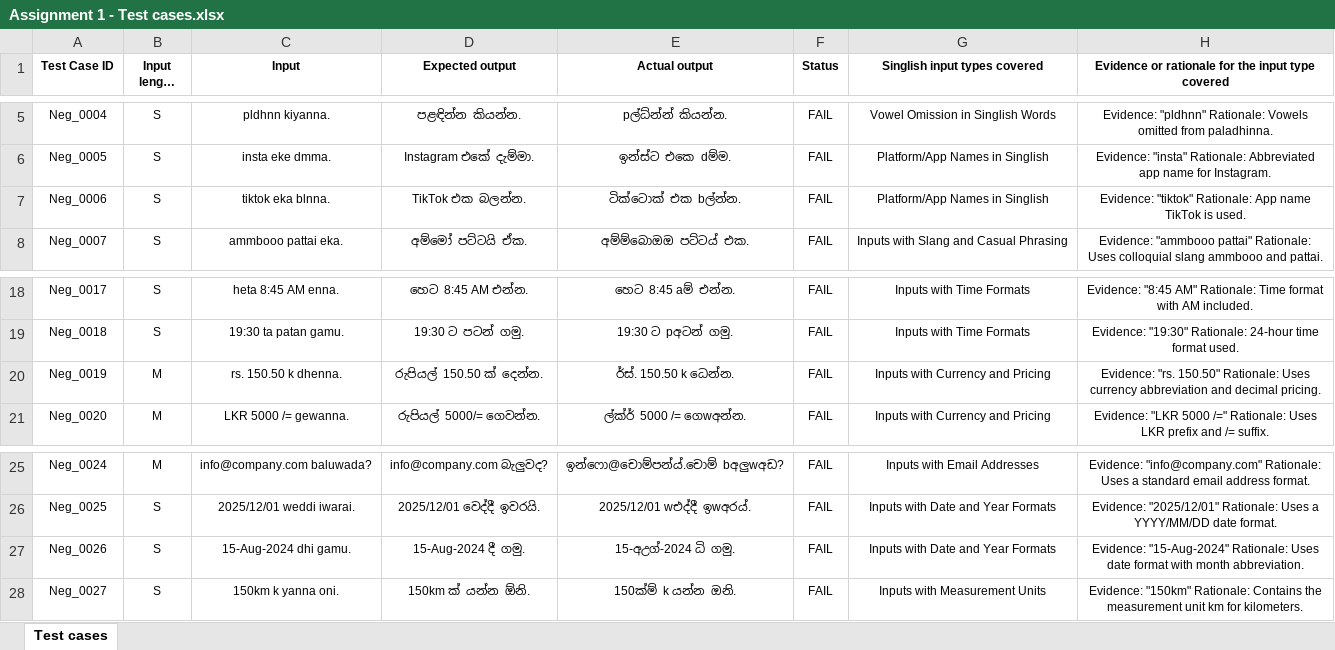
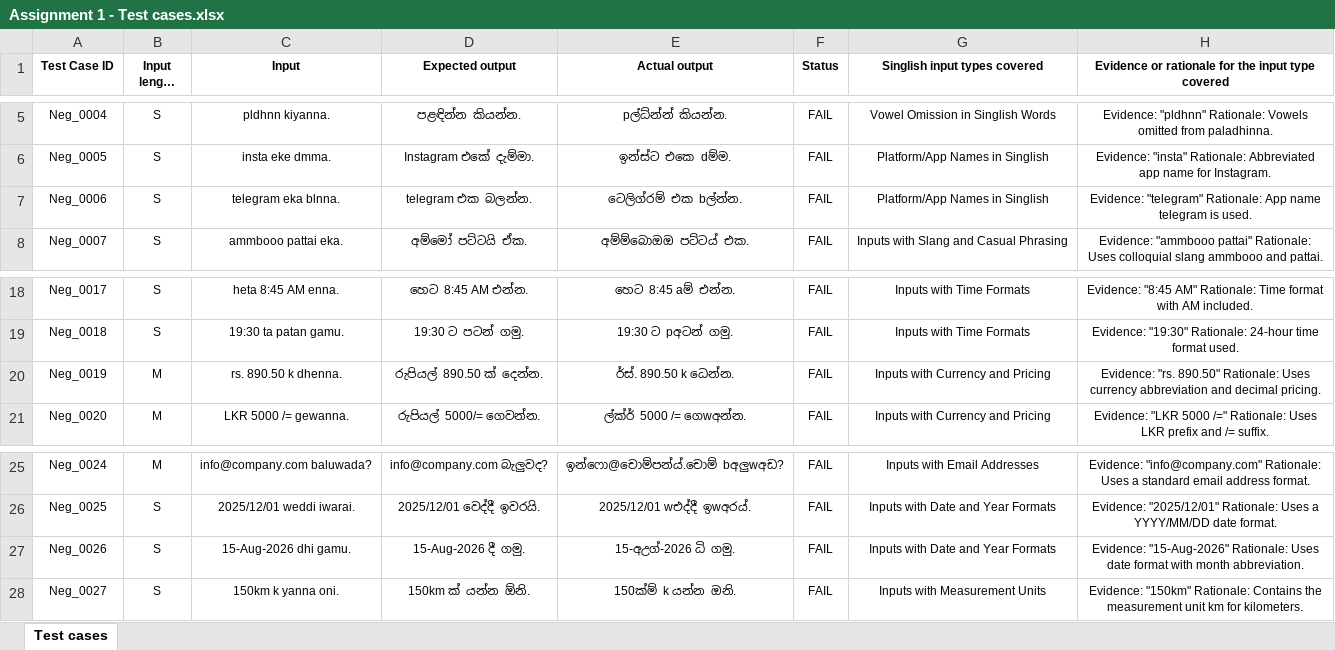
Before and after one commit to Ravindu-Dev/ITPM_Assignment_1_Final, an Excel workbook: Assignment 1 - Test cases.xlsx, sheet Test cases, drawn as a sheet; only a part is shown, gaps mark what is left out; long unchanged cells end in …; values as stored, in another font and other column widths than the file's, no borders; the diff names each change by its address in the sheet, - before the commit and + after, or states it on an @@ line.

Commit message:
Update Assignment 1 - Test cases.xlsx

```diff
--- a/Assignment 1 - Test cases.xlsx (sheet Test cases)
+++ b/Assignment 1 - Test cases.xlsx (sheet Test cases)
-C7 (Input): tiktok eka blnna.
+C7 (Input): telegram eka blnna.
-D7 (Expected output): TikTok එක බලන්න.
+D7 (Expected output): telegram එක බලන්න.
-E7 (Actual output): ටික්ටොක් එක bල්න්න.
+E7 (Actual output): ටෙලිග්රම් එක bල්න්න.
-H7: Evidence: "tiktok" Rationale: App name TikTok is used.
+H7: Evidence: "telegram" Rationale: App name telegram is used.
-C20 (Input): rs. 150.50 k dhenna.
+C20 (Input): rs. 890.50 k dhenna.
-D20 (Expected output): රුපියල් 150.50 ක් දෙන්න.
+D20 (Expected output): රුපියල් 890.50 ක් දෙන්න.
-E20 (Actual output): ර්ස්. 150.50 k ධෙන්න.
+E20 (Actual output): ර්ස්. 890.50 k ධෙන්න.
-H20: Evidence: "rs. 150.50" Rationale: Uses…
+H20: Evidence: "rs. 890.50" Rationale: Uses…
-C27 (Input): 15-Aug-2024 dhi gamu.
+C27 (Input): 15-Aug-2026 dhi gamu.
-D27 (Expected output): 15-Aug-2024 දී ගමු.
+D27 (Expected output): 15-Aug-2026 දී ගමු.
-E27 (Actual output): 15-අඋග්-2024 ධි ගමු.
+E27 (Actual output): 15-අඋග්-2026 ධි ගමු.
-H27: Evidence: "15-Aug-2024" Rationale: Uses…
+H27: Evidence: "15-Aug-2026" Rationale: Uses…
```
